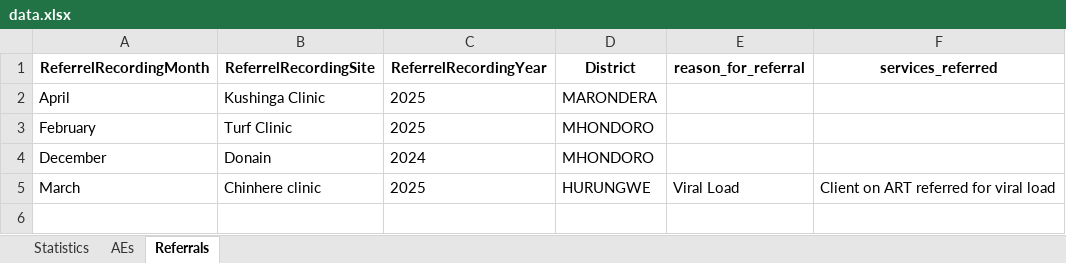
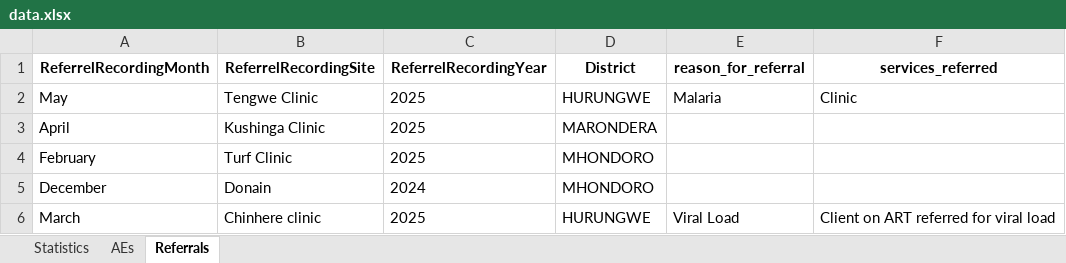
Before and after one commit to ashleymutenha/zazic-commcareManipulation, an Excel workbook: data.xlsx, sheet Referrals, drawn as a sheet; values as stored, in another font and other column widths than the file's, no borders; the diff names each change by its address in the sheet, - before the commit and + after, or states it on an @@ line.

```diff
--- a/data.xlsx (sheet Referrals)
+++ b/data.xlsx (sheet Referrals)
+row 2: May | Tengwe Clinic | 2025 | HURUNGWE | Malaria | Clinic
```
Also changed, not shown: sheet Statistics, ZDIPlookup.xlsx, final_corrected_data.xlsx, 6 other files.
